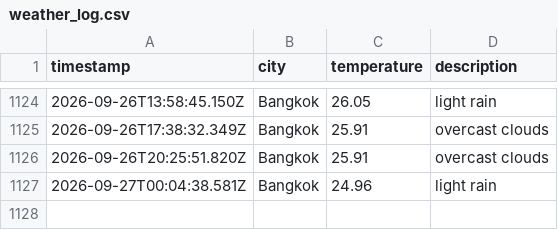
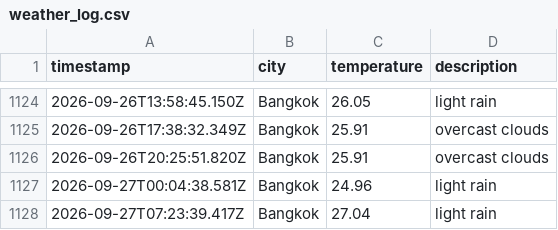
Before and after one commit to Doordiver/weather-api, a CSV file: data/weather_log.csv, drawn as a sheet; only a part is shown, gaps mark what is left out; the diff names each change by its address in the sheet, - before the commit and + after, or states it on an @@ line.

```diff
--- a/data/weather_log.csv
+++ b/data/weather_log.csv
+row 1128: 2026-09-27T07:23:39.417Z | Bangkok | 27.04 | light rain
```
Also changed, not shown: 1 other file.
